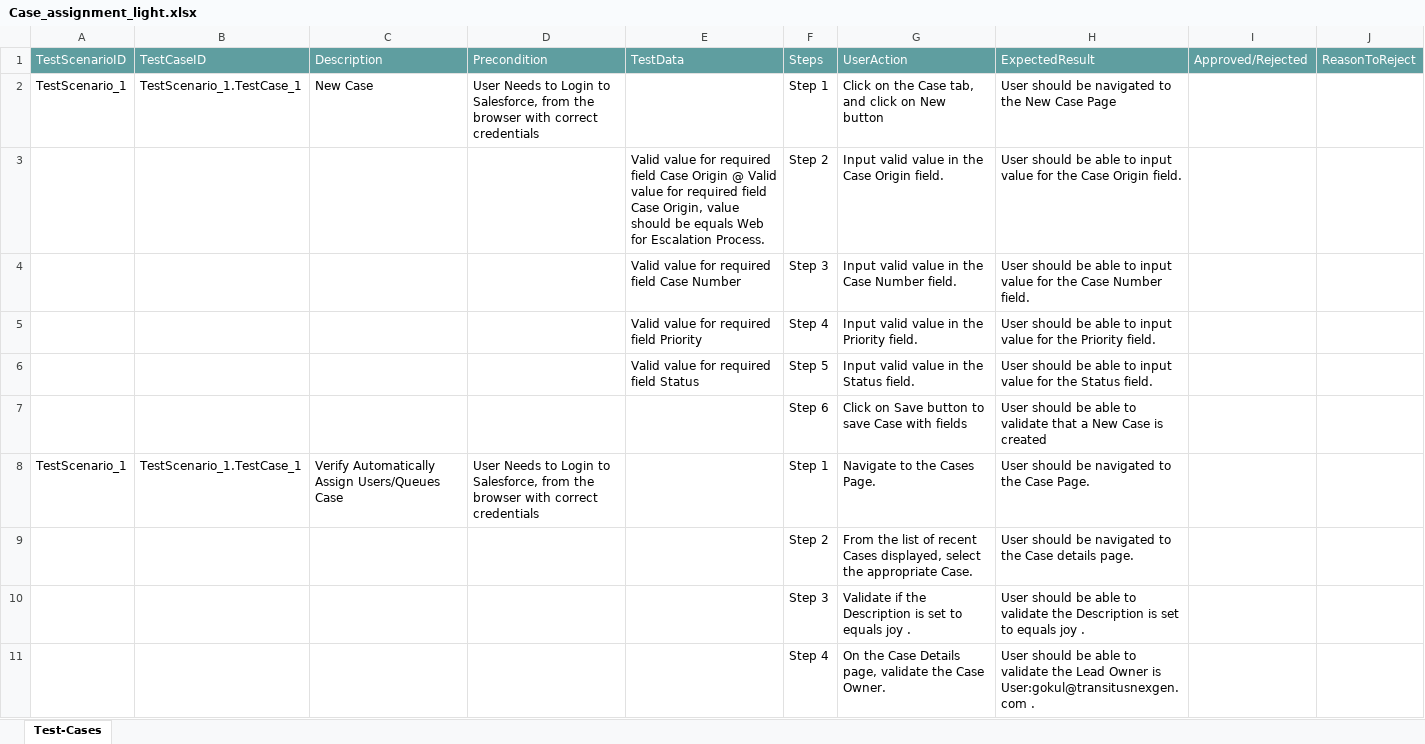
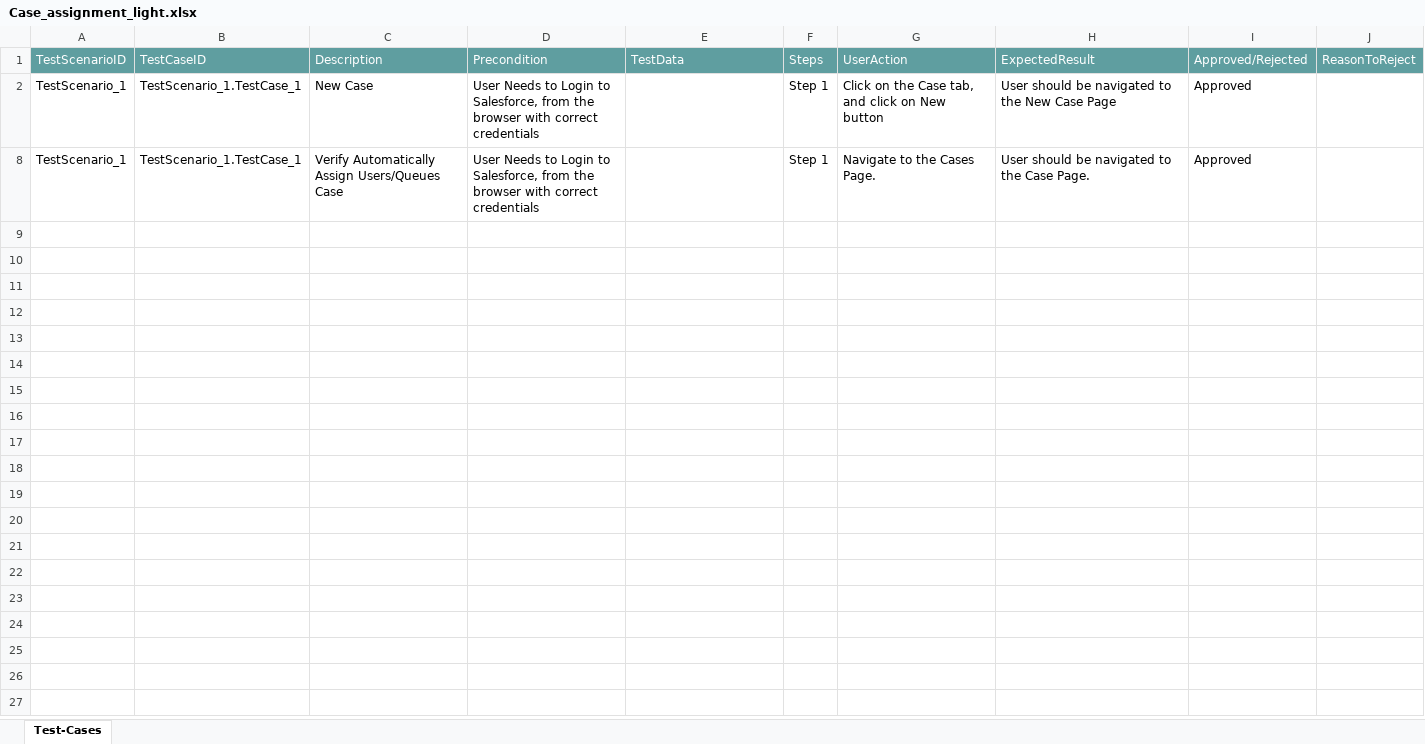
Before and after one commit to ShaikMohamedIrfan/NewTestingM2, an Excel workbook: Case_assignment_light.xlsx, sheet Test-Cases, drawn as a sheet; values as stored, in another font and other column widths than the file's, no borders; table styles not drawn; the diff names each change by its address in the sheet, - before the commit and + after, or states it on an @@ line.

Commit message:
Update Case_assignment_light.xlsx

```diff
--- a/Case_assignment_light.xlsx (sheet Test-Cases)
+++ b/Case_assignment_light.xlsx (sheet Test-Cases)
-I2: (empty)
+I2: Approved
@@ row 3 hidden:  |  |  |  | Valid value for required field Case Origin @ Valid value for required field Case Origin, value should be equals Web for Escalation Process. | Step 2 | Input valid value in the Case Origin field. | User should be able to input value for the Case Origin field. @@
@@ row 4 hidden:  |  |  |  | Valid value for required field Case Number | Step 3 | Input valid value in the Case Number field. | User should be able to input value for the Case Number field. @@
@@ row 5 hidden:  |  |  |  | Valid value for required field Priority | Step 4 | Input valid value in the Priority field. | User should be able to input value for the Priority field. @@
@@ row 6 hidden:  |  |  |  | Valid value for required field Status | Step 5 | Input valid value in the Status field. | User should be able to input value for the Status field. @@
@@ row 7 hidden:  |  |  |  |  | Step 6 | Click on Save button to save Case with fields | User should be able to validate that a New Case is created @@
-I8: (empty)
+I8: Approved
@@ row 9 hidden:  |  |  |  |  | Step 2 | From the list of recent Cases displayed, select the appropriate Case. | User should be navigated to the Case details page. @@
@@ row 10 hidden:  |  |  |  |  | Step 3 | Validate if the Description is set to equals joy . | User should be able to validate the Description is set to equals joy . @@
@@ row 11 hidden:  |  |  |  |  | Step 4 | On the Case Details page, validate the Case Owner. | User should be able to validate the Lead Owner is User:gokul@transitusnexgen.com . @@
```
